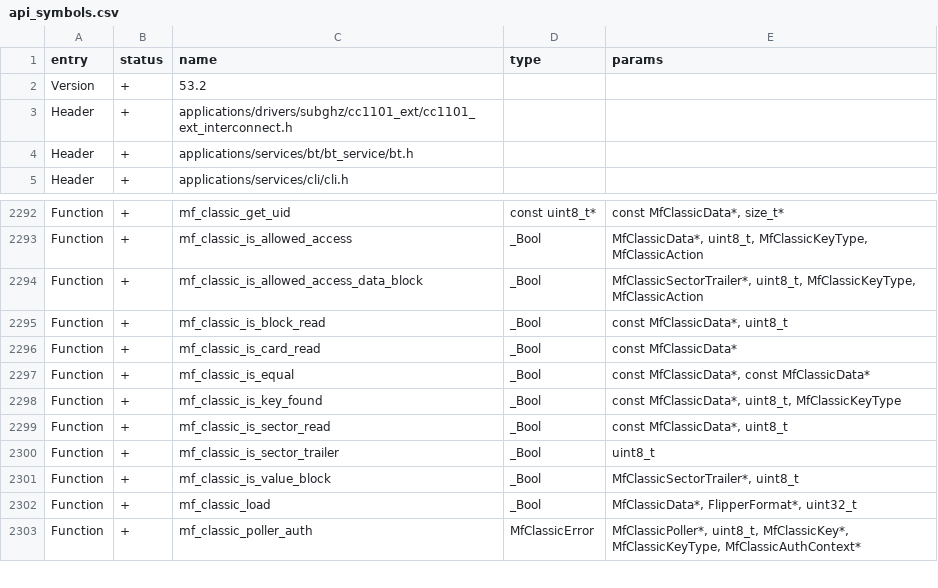
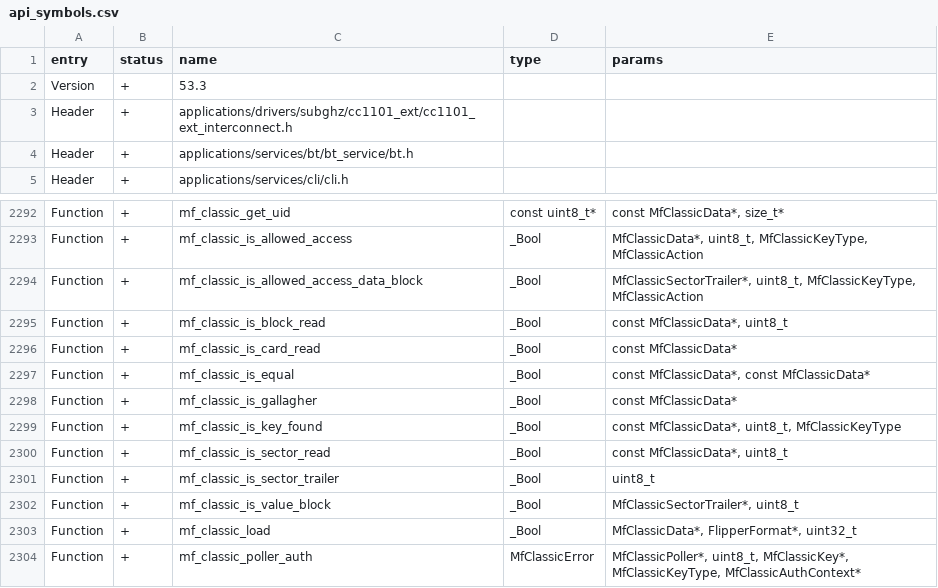
Before and after one commit to nickmooney/flipperzero-firmware, a CSV file: targets/f7/api_symbols.csv, drawn as a sheet; only a part is shown, gaps mark what is left out.

Commit message:
Full (as far as I can tell) support for modifying Gallagher data on MIFARE Classic, including support for shadow files, emulation, and reversion to original reads. Also implemented the is_gallagher functionality for real.

```diff
--- a/targets/f7/api_symbols.csv
+++ b/targets/f7/api_symbols.csv
@@ -1,3 +1,3 @@
 entry,status,name,type,params
-Version,+,53.2,,
+Version,+,53.3,,
 Header,+,applications/drivers/subghz/cc1101_ext/cc1101_ext_interconnect.h,,
@@ -2297,2 +2297,3 @@ Function,+,mf_classic_is_card_read,_Bool,const MfClassicData*
 Function,+,mf_classic_is_equal,_Bool,"const MfClassicData*, const MfClassicData*"
+Function,+,mf_classic_is_gallagher,_Bool,const MfClassicData*
 Function,+,mf_classic_is_key_found,_Bool,"const MfClassicData*, uint8_t, MfClassicKeyType"
```
Also changed, not shown: 6 other files.
